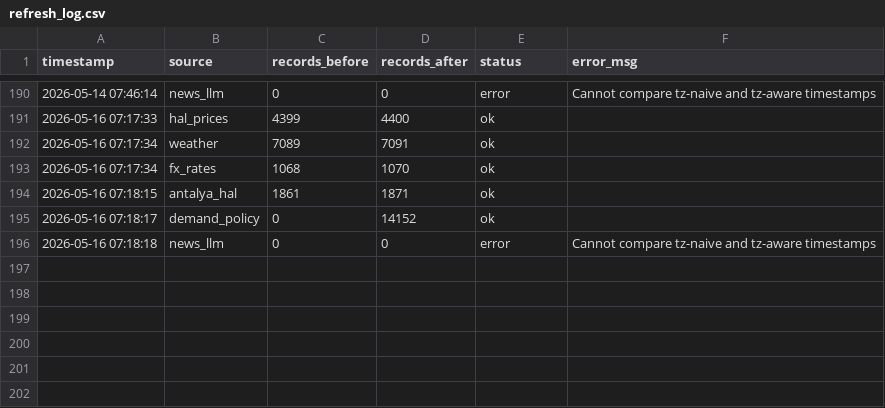
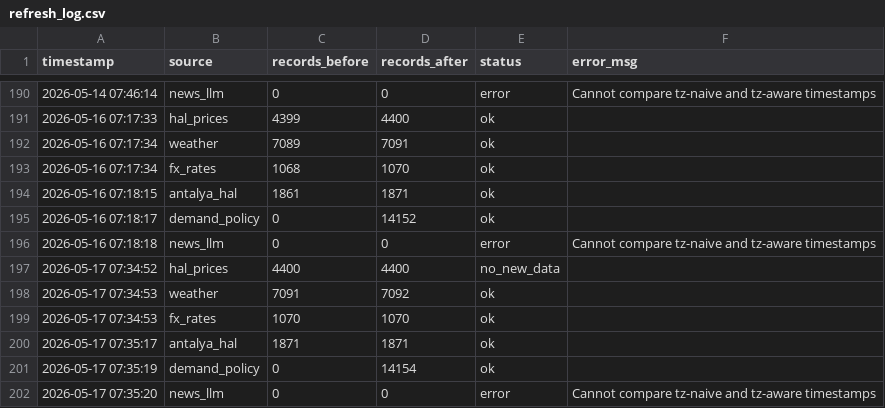
Before and after one commit to susarlar/orangepricecalculatorquantic, a CSV file: data/processed/refresh_log.csv, drawn as a sheet; only a part is shown, gaps mark what is left out.

```diff
--- a/data/processed/refresh_log.csv
+++ b/data/processed/refresh_log.csv
@@ -196 +196,7 @@ timestamp,source,records_before,records_after,status,error_msg
 2026-05-16 07:18:18,news_llm,0,0,error,Cannot compare tz-naive and tz-aware timestamps
+2026-05-17 07:34:52,hal_prices,4400,4400,no_new_data,
+2026-05-17 07:34:53,weather,7091,7092,ok,
+2026-05-17 07:34:53,fx_rates,1070,1070,ok,
+2026-05-17 07:35:17,antalya_hal,1871,1871,ok,
+2026-05-17 07:35:19,demand_policy,0,14154,ok,
+2026-05-17 07:35:20,news_llm,0,0,error,Cannot compare tz-naive and tz-aware timestamps
```
Also changed, not shown: data/processed/farmer_model_results.csv, data/processed/prediction_history.csv, 14 other files.
